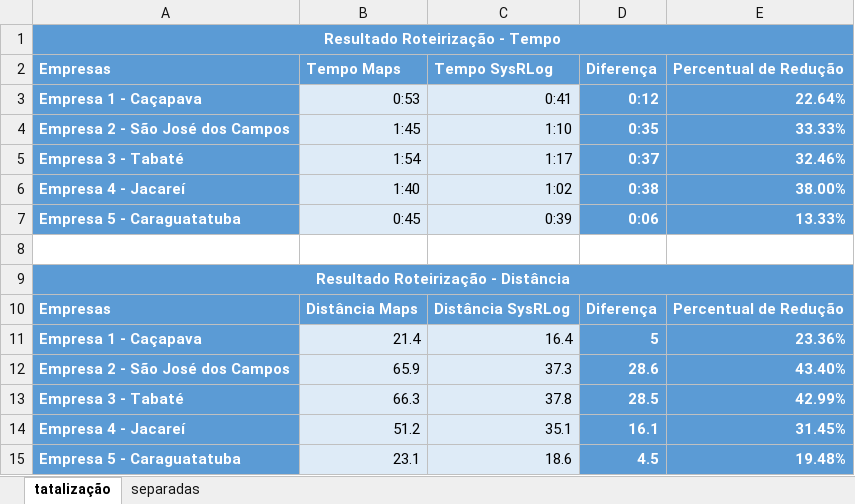
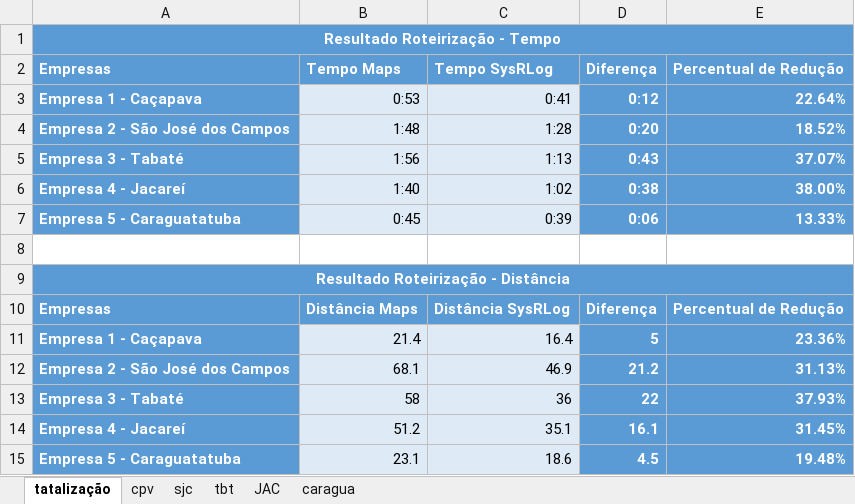
Before and after one commit to JoaoVFG/documentacaoTG, an Excel workbook: resultados da roteirização.xlsx, sheet tatalização, drawn as a sheet; values as stored, in another font and other column widths than the file's, no borders; removed rows and columns are numbered as before the commit, all else as after; the diff names each change by its address in the sheet, - before the commit and + after, or states it on an @@ line.

```diff
--- a/resultados da roteirização.xlsx (sheet tatalização)
+++ b/resultados da roteirização.xlsx (sheet tatalização)
-sheet tab: separadas
+sheet tab: cpv
+sheet tab: sjc
+sheet tab: tbt
+sheet tab: JAC
+sheet tab: caragua
-row 4: Empresa 2 - São José dos Campos | 1:45 | 1:10 | 0:35 | 33.33%
-row 5: Empresa 3 - Tabaté | 1:54 | 1:17 | 0:37 | 32.46%
+row 4: Empresa 2 - São José dos Campos | 1:48 | 1:28 | 0:20 | 18.52%
+row 5: Empresa 3 - Tabaté | 1:56 | 1:13 | 0:43 | 37.07%
-row 12: Empresa 2 - São José dos Campos | 65.9 | 37.3 | 28.6 | 43.40%
-row 13: Empresa 3 - Tabaté | 66.3 | 37.8 | 28.5 | 42.99%
+row 12: Empresa 2 - São José dos Campos | 68.1 | 46.9 | 21.2 | 31.13%
+row 13: Empresa 3 - Tabaté | 58 | 36 | 22 | 37.93%
```
Also changed, not shown: Casos de Testes.xlsx, 8 other files.
